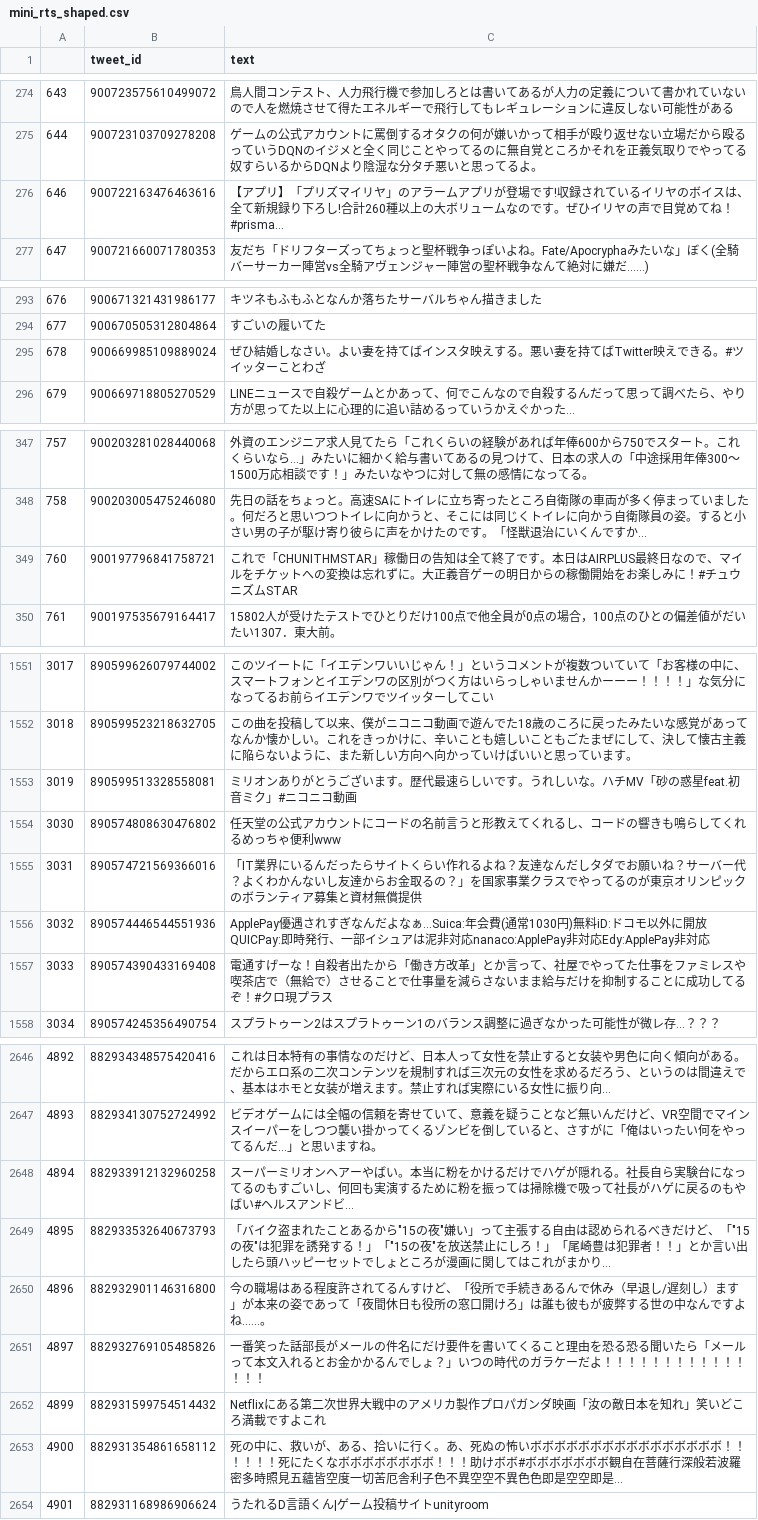
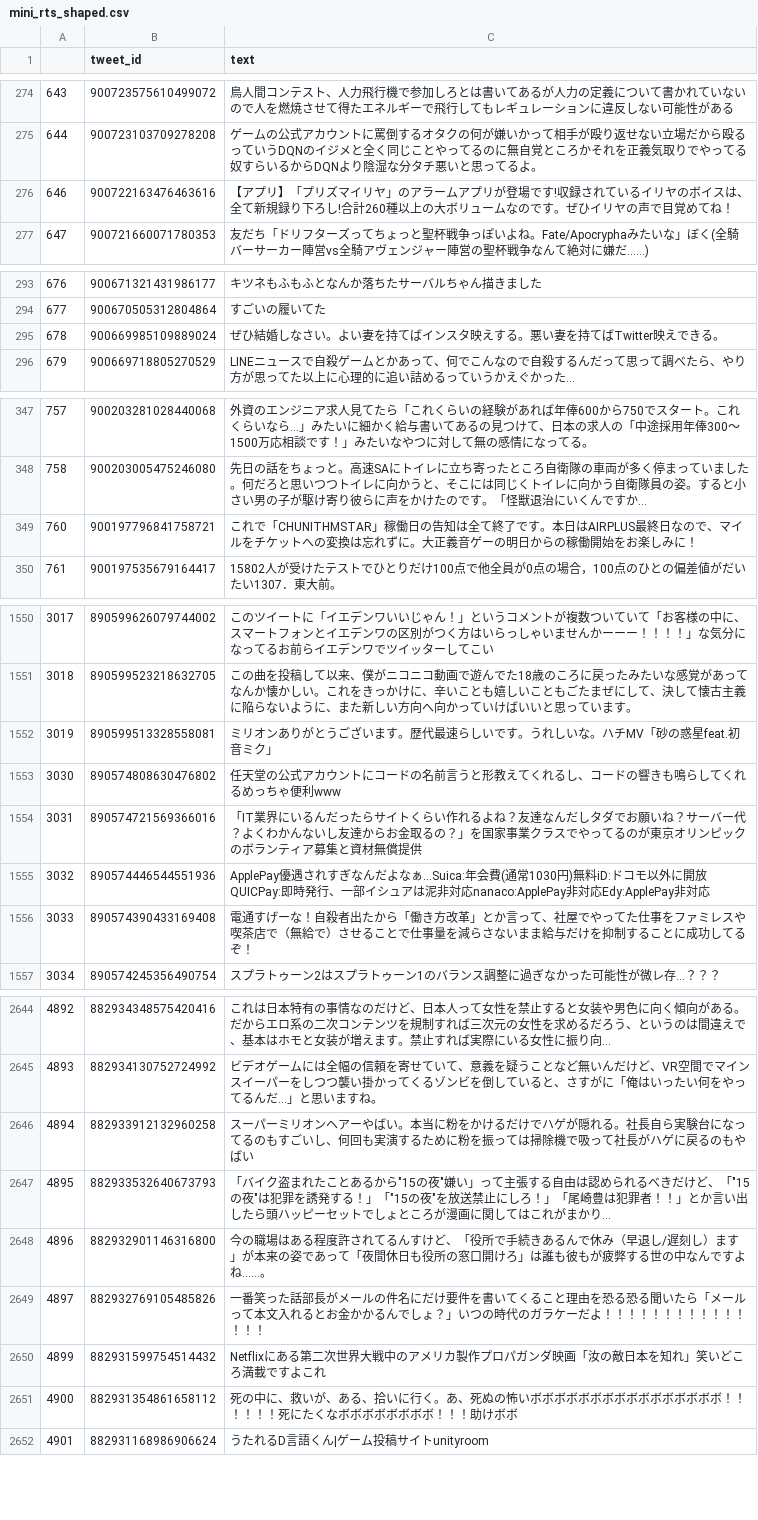
Before and after one commit to mecaota/mecaota-clone-tweet, a CSV file: tweetdata/mini_rts_shaped.csv, drawn as a sheet; only a part is shown, gaps mark what is left out; the diff covers the shown part only.

```diff
--- a/tweetdata/mini_rts_shaped.csv
+++ b/tweetdata/mini_rts_shaped.csv
@@ -275,3 +275,3 @@
 644,900723103709278208,ゲームの公式アカウントに罵倒するオタクの何が嫌いかって相手が殴り返せない立場だから殴るっていうDQNのイジメと全く同じことやってるのに無自覚ところかそれを正義気取りでやってる奴すらいるからDQNより陰湿な分タチ悪いと思ってるよ。
-646,900722163476463616,【アプリ】「プリズマイリヤ」のアラームアプリが登場です!収録されているイリヤのボイスは、全て新規録り下ろし!合計260種以上の大ボリュームなのです。ぜひイリヤの声で目覚めてね！#prisma…
+646,900722163476463616,【アプリ】「プリズマイリヤ」のアラームアプリが登場です!収録されているイリヤのボイスは、全て新規録り下ろし!合計260種以上の大ボリュームなのです。ぜひイリヤの声で目覚めてね！
 647,900721660071780353,友だち「ドリフターズってちょっと聖杯戦争っぽいよね。Fate/Apocryphaみたいな」ぼく(全騎バーサーカー陣営vs全騎アヴェンジャー陣営の聖杯戦争なんて絶対に嫌だ……)
@@ -294,3 +294,3 @@
 677,900670505312804864,すごいの履いてた
-678,900669985109889024,ぜひ結婚しなさい。よい妻を持てばインスタ映えする。悪い妻を持てばTwitter映えできる。#ツイッターことわざ
+678,900669985109889024,ぜひ結婚しなさい。よい妻を持てばインスタ映えする。悪い妻を持てばTwitter映えできる。
 679,900669718805270529,LINEニュースで自殺ゲームとかあって、何でこんなので自殺するんだって思って調べたら、やり方が思ってた以上に心理的に追い詰めるっていうかえぐかった...
@@ -348,3 +348,3 @@
 758,900203005475246080,先日の話をちょっと。高速SAにトイレに立ち寄ったところ自衛隊の車両が多く停まっていました。何だろと思いつつトイレに向かうと、そこには同じくトイレに向かう自衛隊員の姿。すると小さい男の子が駆け寄り彼らに声をかけたのです。「怪獣退治にいくんですか…
-760,900197796841758721,これで「CHUNITHMSTAR」稼働日の告知は全て終了です。本日はAIRPLUS最終日なので、マイルをチケットへの変換は忘れずに。大正義音ゲーの明日からの稼働開始をお楽しみに！#チュウニズムSTAR
+760,900197796841758721,これで「CHUNITHMSTAR」稼働日の告知は全て終了です。本日はAIRPLUS最終日なので、マイルをチケットへの変換は忘れずに。大正義音ゲーの明日からの稼働開始をお楽しみに！
 761,900197535679164417,15802人が受けたテストでひとりだけ100点で他全員が0点の場合，100点のひとの偏差値がだいたい1307．東大前。
@@ -1552,3 +1551,3 @@
 3018,890599523218632705,この曲を投稿して以来、僕がニコニコ動画で遊んでた18歳のころに戻ったみたいな感覚があってなんか懐かしい。これをきっかけに、辛いことも嬉しいこともごたまぜにして、決して懐古主義に陥らないように、また新しい方向へ向かっていけばいいと思っています。
-3019,890599513328558081,ミリオンありがとうございます。歴代最速らしいです。うれしいな。ハチMV「砂の惑星feat.初音ミク」#ニコニコ動画
+3019,890599513328558081,ミリオンありがとうございます。歴代最速らしいです。うれしいな。ハチMV「砂の惑星feat.初音ミク」
 3030,890574808630476802,任天堂の公式アカウントにコードの名前言うと形教えてくれるし、コードの響きも鳴らしてくれるめっちゃ便利www
@@ -1556,3 +1555,3 @@
 3032,890574446544551936,ApplePay優遇されすぎなんだよなぁ…Suica:年会費(通常1030円)無料iD:ドコモ以外に開放QUICPay:即時発行、一部イシュアは泥非対応nanaco:ApplePay非対応Edy:ApplePay非対応
-3033,890574390433169408,電通すげーな！自殺者出たから「働き方改革」とか言って、社屋でやってた仕事をファミレスや喫茶店で（無給で）させることで仕事量を減らさないまま給与だけを抑制することに成功してるぞ！#クロ現プラス
+3033,890574390433169408,電通すげーな！自殺者出たから「働き方改革」とか言って、社屋でやってた仕事をファミレスや喫茶店で（無給で）させることで仕事量を減らさないまま給与だけを抑制することに成功してるぞ！
 3034,890574245356490754,スプラトゥーン2はスプラトゥーン1のバランス調整に過ぎなかった可能性が微レ存…？？？
@@ -2647,3 +2645,3 @@
 4893,882934130752724992,ビデオゲームには全幅の信頼を寄せていて、意義を疑うことなど無いんだけど、VR空間でマインスイーパーをしつつ襲い掛かってくるゾンビを倒していると、さすがに「俺はいったい何をやってるんだ…」と思いますね。
-4894,882933912132960258,スーパーミリオンヘアーやばい。本当に粉をかけるだけでハゲが隠れる。社長自ら実験台になってるのもすごいし、何回も実演するために粉を振っては掃除機で吸って社長がハゲに戻るのもやばい#ヘルスアンドビ…
+4894,882933912132960258,スーパーミリオンヘアーやばい。本当に粉をかけるだけでハゲが隠れる。社長自ら実験台になってるのもすごいし、何回も実演するために粉を振っては掃除機で吸って社長がハゲに戻るのもやばい
 4895,882933532640673793,"「バイク盗まれたことあるから""15の夜""嫌い」って主張する自由は認められるべきだけど、「""15の夜""は犯罪を誘発する！」「""15の夜""を放送禁止にしろ！」「尾崎豊は犯罪者！！」とか言い出したら頭ハッピーセットでしょところが漫画に関してはこれがまかり…"
@@ -2652,3 +2650,3 @@
 4899,882931599754514432,Netflixにある第二次世界大戦中のアメリカ製作プロパガンダ映画「汝の敵日本を知れ」笑いどころ満載ですよこれ
-4900,882931354861658112,死の中に、救いが、ある、拾いに行く。あ、死ぬの怖いボボボボボボボボボボボボボボボボ！！！！！！死にたくなボボボボボボボボ！！！助けボボ#ボボボボボボボ観自在菩薩行深般若波羅密多時照見五蘊皆空度一切苦厄舎利子色不異空空不異色色即是空空即是…
+4900,882931354861658112,死の中に、救いが、ある、拾いに行く。あ、死ぬの怖いボボボボボボボボボボボボボボボボ！！！！！！死にたくなボボボボボボボボ！！！助けボボ
 4901,882931168986906624,うたれるD言語くん|ゲーム投稿サイトunityroom
```
Also changed, not shown: 2 added rows, 2 removed rows and 31 edited cells elsewhere in this file, tweetdata/mini_replies_shaped.csv, 1 other file.
